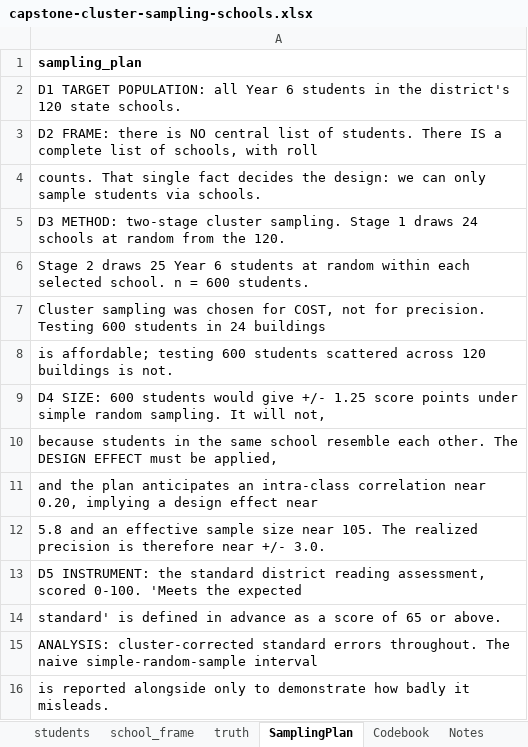
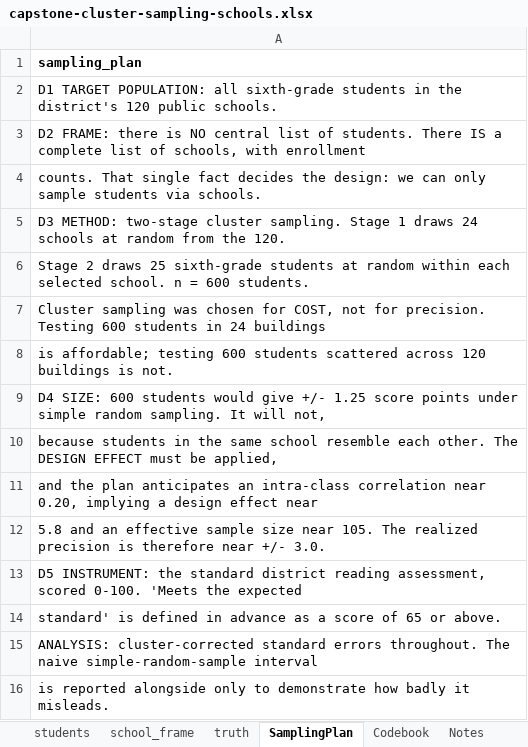
Before and after one commit to johnfisher-ai/Statistics-Data-Science-AI-Visual-Book, an Excel workbook: data/capstone-cluster-sampling-schools.xlsx, sheet SamplingPlan, drawn as a sheet; values as stored, in another font and other column widths than the file's, no borders; the diff names each change by its address in the sheet, - before the commit and + after, or states it on an @@ line.

```diff
--- a/data/capstone-cluster-sampling-schools.xlsx (sheet SamplingPlan)
+++ b/data/capstone-cluster-sampling-schools.xlsx (sheet SamplingPlan)
-A2: …POPULATION: all Year 6 students in the district's 120 state schools.
+A2: …POPULATION: all sixth-grade students in the district's 120 public schools.
-A3: …schools, with roll
+A3: …schools, with enrollment
-A6: …draws 25 Year 6 students at…
+A6: …draws 25 sixth-grade students at…
```
Also changed, not shown: sheet Notes, sheet truth, sheet Codebook, 3 other files.
